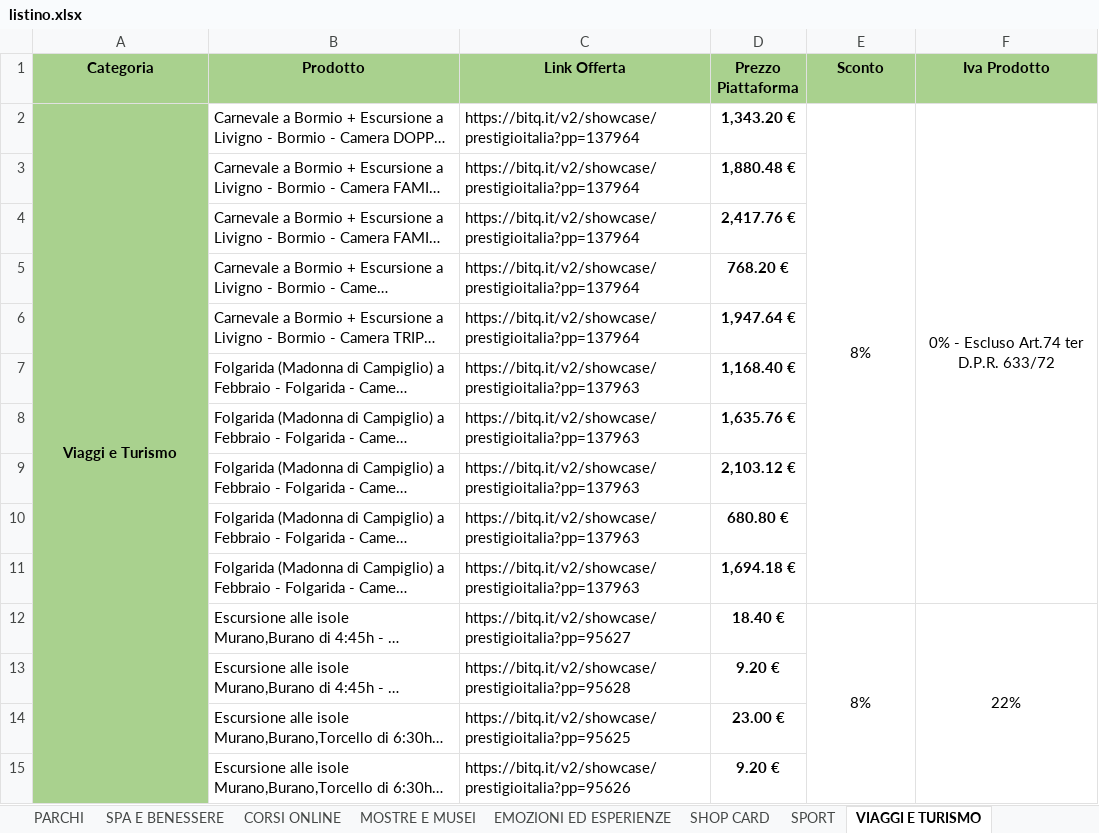
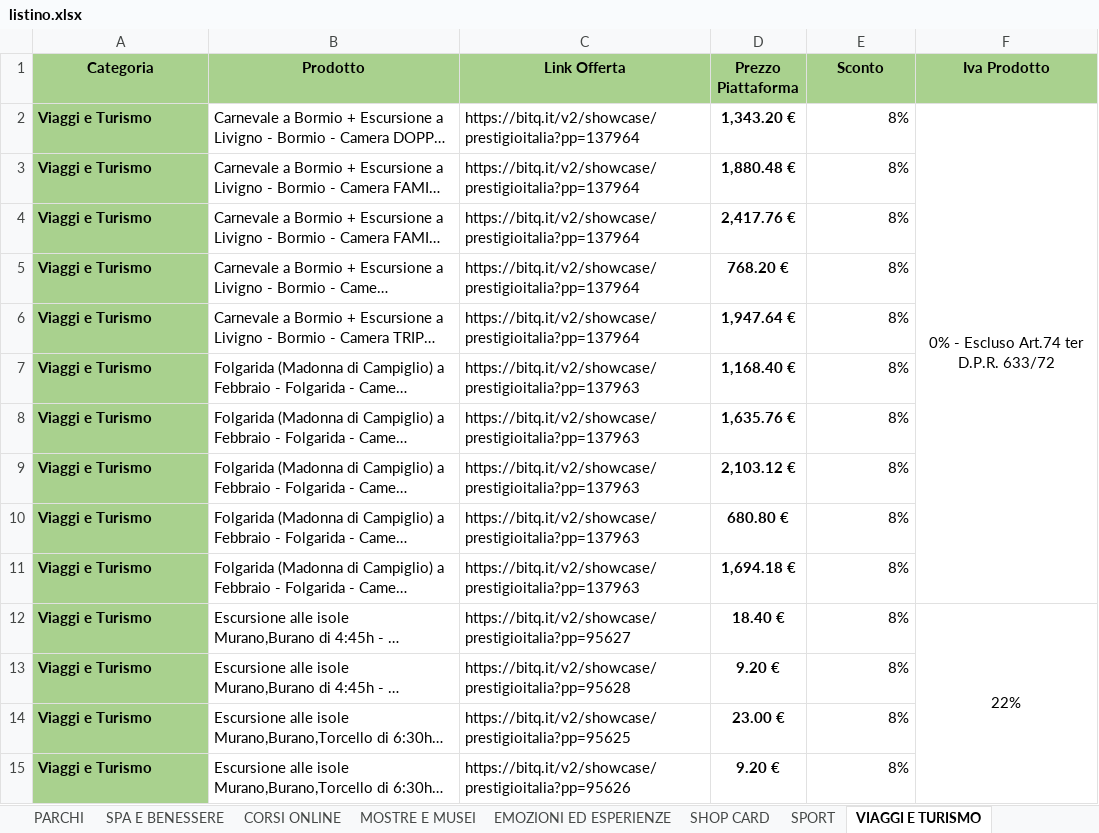
Before and after one commit to Carnacky79/prestigio_wp, an Excel workbook: listino.xlsx, sheet VIAGGI E TURISMO, drawn as a sheet; only a part is shown; long unchanged cells end in …; values as stored, in another font and other column widths than the file's, no borders; the diff covers the shown part only; the diff names each change by its address in the sheet, - before the commit and + after, or states it on an @@ line.

```diff
--- a/listino.xlsx (sheet VIAGGI E TURISMO)
+++ b/listino.xlsx (sheet VIAGGI E TURISMO)
-A2 alignment: center
+A2 alignment: left
-A2:A171 merged
-E2 alignment: center
+E2 alignment: right
-E2:E11 merged
-A3:A15 (Categoria): (empty)
+A3:A15 (Categoria): Viaggi e Turismo
-E3:E11 (Sconto): (empty)
+E3:E11 (Sconto): 8%
-E12 alignment: center
+E12 alignment: right
-E12:E19 merged
-E13:E15 (Sconto): (empty)
+E13:E15 (Sconto): 8%
```
Also changed, not shown: 309 edited cells, cell formats and merged cells elsewhere in this sheet, sheet CORSI ONLINE, sheet SPA E BENESSERE, sheet CINEMA, sheet SHOP CARD, sheet EMOZIONI ED ESPERIENZE, sheet MOSTRE E MUSEI, 2 more sheets, 8 other files.
